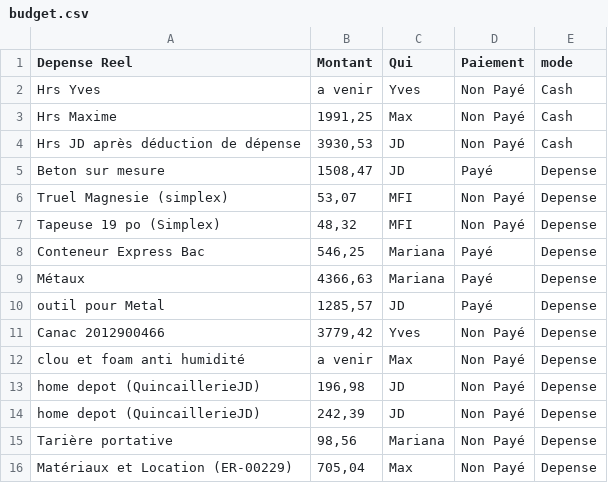
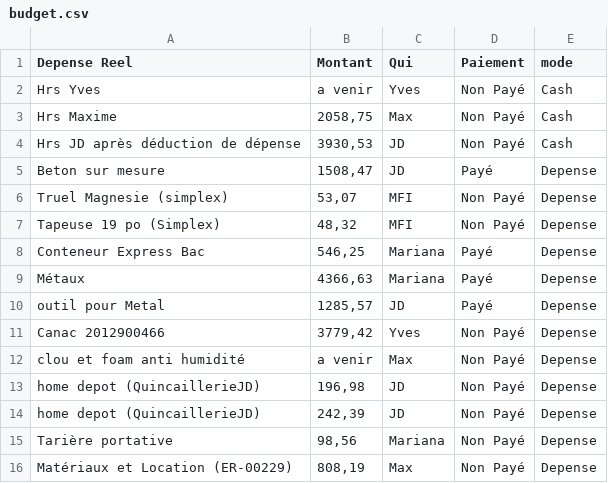
Before and after one commit to maximesavard-hue/mariana-dashboard, a CSV file: budget.csv, drawn as a sheet.

Commit message:
MAJ des hrs maxime et depense
ajoute dhrs et une depense oublier

```diff
--- a/budget.csv
+++ b/budget.csv
@@ -2,3 +2,3 @@
 Hrs Yves;a venir;Yves;Non Payé;Cash
-Hrs Maxime;1991,25;Max;Non Payé;Cash
+Hrs Maxime;2058,75;Max;Non Payé;Cash
 Hrs JD après déduction de dépense;3930,53;JD;Non Payé;Cash
@@ -15,2 +15,2 @@ home depot (QuincaillerieJD);242,39;JD;Non Payé;Depense
 Tarière portative;98,56;Mariana;Non Payé;Depense
-Matériaux et Location (ER-00229);705,04;Max;Non Payé;Depense
+Matériaux et Location (ER-00229);808,19;Max;Non Payé;Depense
```
